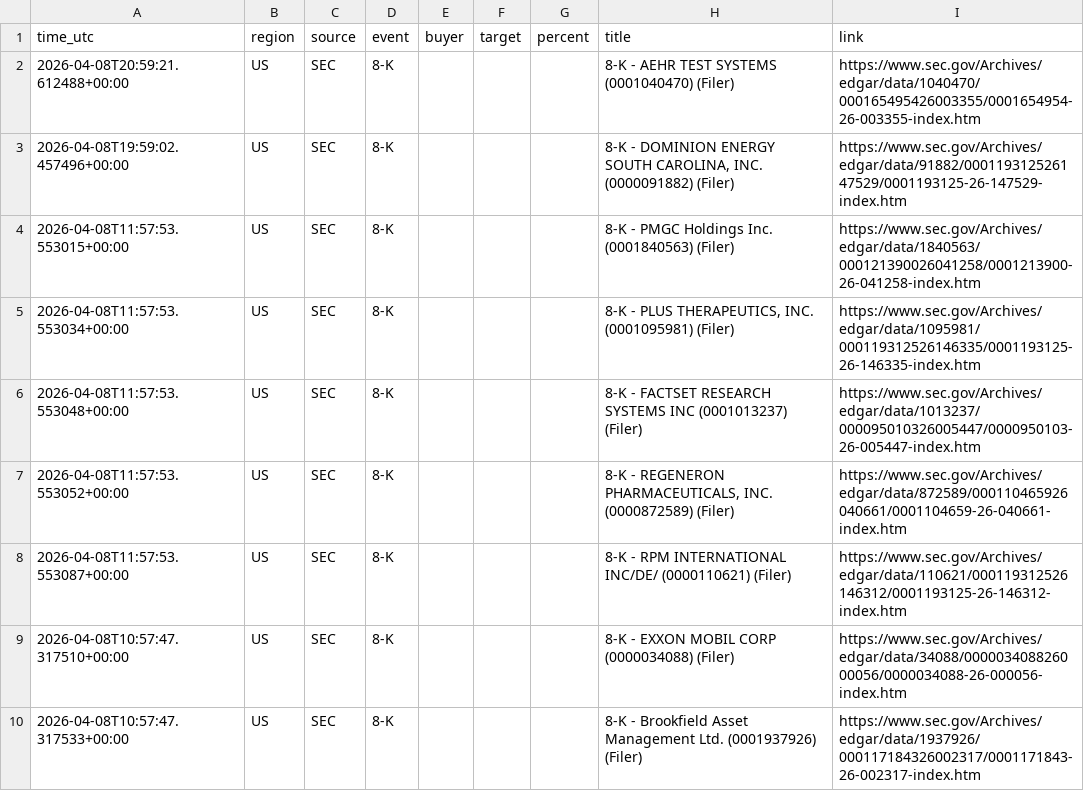
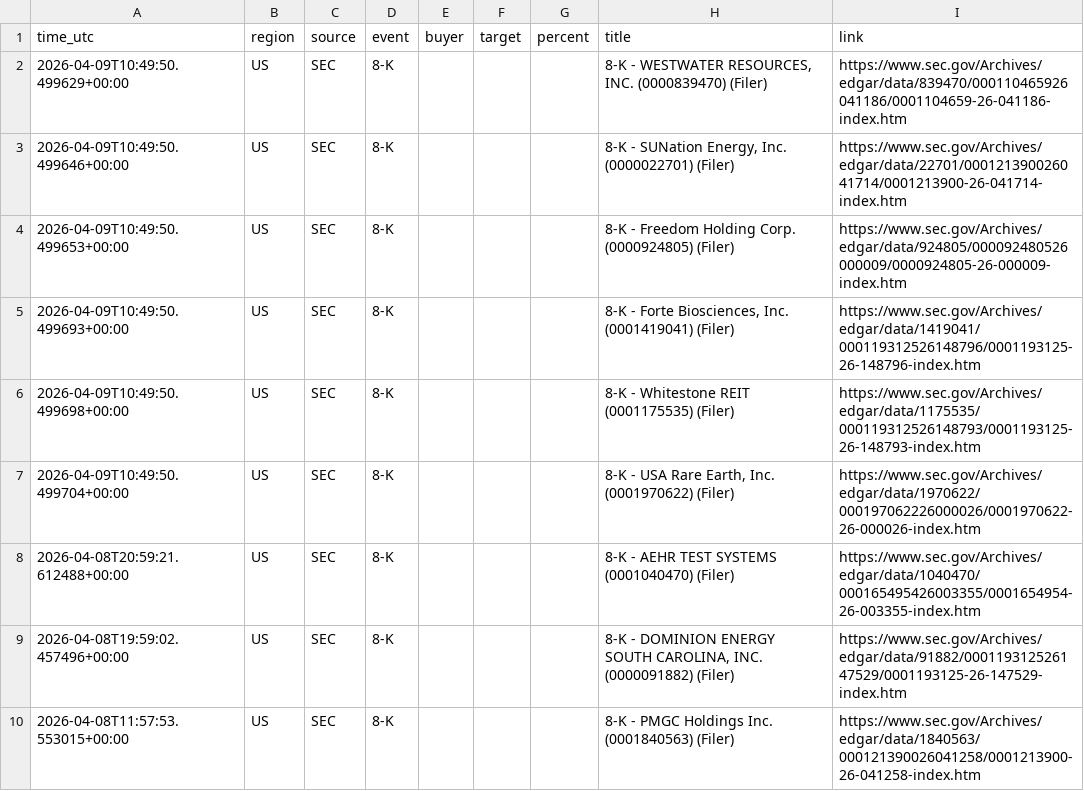
Before and after one commit to 495m5mghnv-arch/StakeWatch-, a CSV file: docs/events.csv, drawn as a sheet; only a part is shown; the shorter side is filled out with more unchanged rows; the diff names each change by its address in the sheet, - before the commit and + after, or states it on an @@ line.

Commit message:
Update SEC data

```diff
--- a/docs/events.csv
+++ b/docs/events.csv
+row 2: 2026-04-09T10:49:50.499629+00:00 | US | SEC | 8-K |  |  |  | 8-K - WESTWATER RESOURCES, INC. (0000839470) (Filer) | https://www.sec.gov/Archives/edgar/data/839470/000110465926041186/0001104659-26-041186-index.htm
+row 3: 2026-04-09T10:49:50.499646+00:00 | US | SEC | 8-K |  |  |  | 8-K - SUNation Energy, Inc. (0000022701) (Filer) | https://www.sec.gov/Archives/edgar/data/22701/000121390026041714/0001213900-26-041714-index.htm
+row 4: 2026-04-09T10:49:50.499653+00:00 | US | SEC | 8-K |  |  |  | 8-K - Freedom Holding Corp. (0000924805) (Filer) | https://www.sec.gov/Archives/edgar/data/924805/000092480526000009/0000924805-26-000009-index.htm
+row 5: 2026-04-09T10:49:50.499693+00:00 | US | SEC | 8-K |  |  |  | 8-K - Forte Biosciences, Inc. (0001419041) (Filer) | https://www.sec.gov/Archives/edgar/data/1419041/000119312526148796/0001193125-26-148796-index.htm
+row 6: 2026-04-09T10:49:50.499698+00:00 | US | SEC | 8-K |  |  |  | 8-K - Whitestone REIT (0001175535) (Filer) | https://www.sec.gov/Archives/edgar/data/1175535/000119312526148793/0001193125-26-148793-index.htm
+row 7: 2026-04-09T10:49:50.499704+00:00 | US | SEC | 8-K |  |  |  | 8-K - USA Rare Earth, Inc. (0001970622) (Filer) | https://www.sec.gov/Archives/edgar/data/1970622/000197062226000026/0001970622-26-000026-index.htm
```
Also changed, not shown: events.csv, 3 other files.
